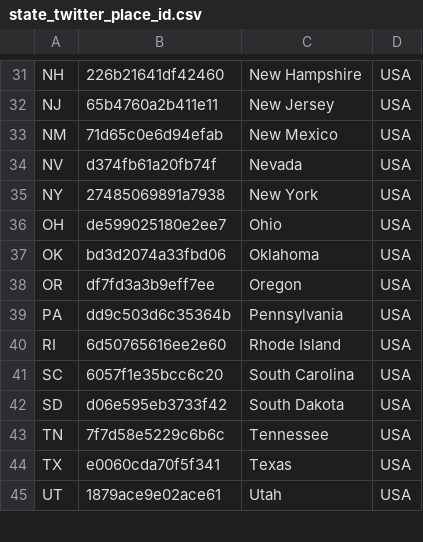
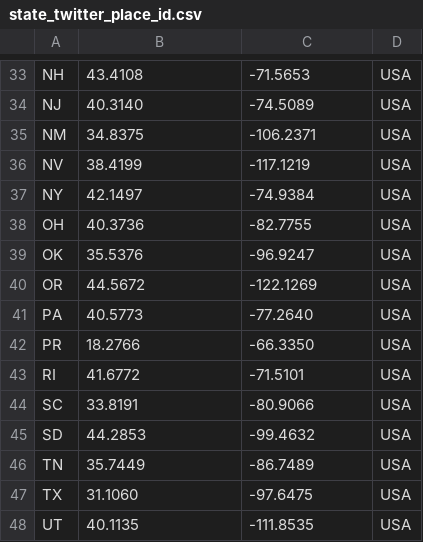
Before and after one commit to Georgegriff/twittersentimentgg, a CSV file: state_twitter_place_id.csv, drawn as a sheet; only a part is shown, gaps mark what is left out; addresses are those after the commit; the diff covers the shown part only; the diff names each change by its address in the sheet, - before the commit and + after, or states it on an @@ line.

```diff
--- a/state_twitter_place_id.csv
+++ b/state_twitter_place_id.csv
-B33: 226b21641df42460
+B33: 43.4108
-C33: New Hampshire
+C33: -71.5653
-B34: 65b4760a2b411e11
+B34: 40.3140
-C34: New Jersey
+C34: -74.5089
-B35: 71d65c0e6d94efab
+B35: 34.8375
-C35: New Mexico
+C35: -106.2371
-B36: d374fb61a20fb74f
+B36: 38.4199
-C36: Nevada
+C36: -117.1219
-B37: 27485069891a7938
+B37: 42.1497
-C37: New York
+C37: -74.9384
-B38: de599025180e2ee7
+B38: 40.3736
-C38: Ohio
+C38: -82.7755
-B39: bd3d2074a33fbd06
+B39: 35.5376
-C39: Oklahoma
+C39: -96.9247
-B40: df7fd3a3b9eff7ee
+B40: 44.5672
-C40: Oregon
+C40: -122.1269
-B41: dd9c503d6c35364b
+B41: 40.5773
-C41: Pennsylvania
+C41: -77.2640
+row 42: PR | 18.2766 | -66.3350 | USA
-B43: 6d50765616ee2e60
+B43: 41.6772
-C43: Rhode Island
+C43: -71.5101
-B44: 6057f1e35bcc6c20
+B44: 33.8191
-C44: South Carolina
+C44: -80.9066
-B45: d06e595eb3733f42
+B45: 44.2853
-C45: South Dakota
+C45: -99.4632
-B46: 7f7d58e5229c6b6c
+B46: 35.7449
-C46: Tennessee
+C46: -86.7489
-B47: e0060cda70f5f341
+B47: 31.1060
-C47: Texas
+C47: -97.6475
-B48: 1879ace9e02ace61
+B48: 40.1135
-C48: Utah
+C48: -111.8535
```
Also changed, not shown: 3 added rows and 80 edited cells elsewhere in this file, 8 other files.
